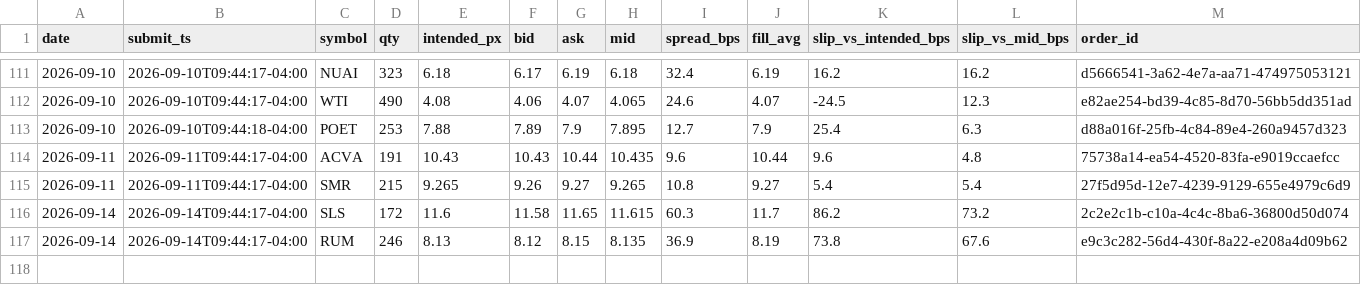
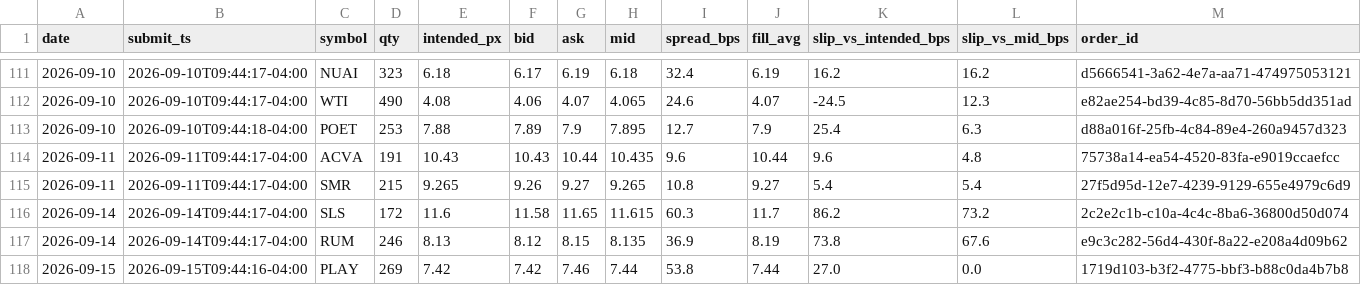
Before and after one commit to maciejmikulewiczpl-ux/Trading, a CSV file: logs/lottery_execution.csv, drawn as a sheet; only a part is shown, gaps mark what is left out; the diff names each change by its address in the sheet, - before the commit and + after, or states it on an @@ line.

Commit message:
data: VM analytical logs 2026-09-15

```diff
--- a/logs/lottery_execution.csv
+++ b/logs/lottery_execution.csv
+row 118: 2026-09-15 | 2026-09-15T09:44:16-04:00 | PLAY | 269 | 7.42 | 7.42 | 7.46 | 7.44 | 53.8 | 7.44 | 27.0 | 0.0 | 1719d103-b3f2-4775-bbf3-b88c0da4b7b8
```
Also changed, not shown: logs/meanrev_trades.csv.
